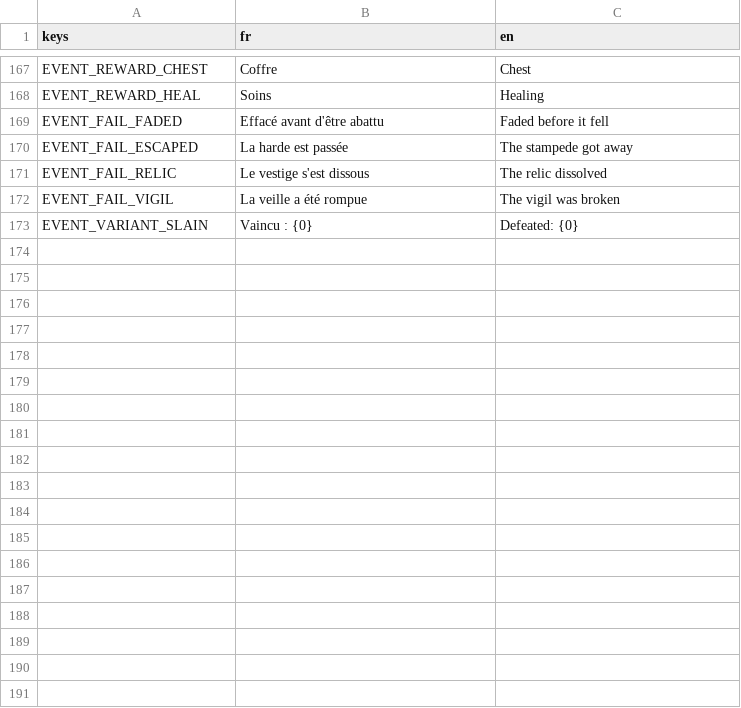
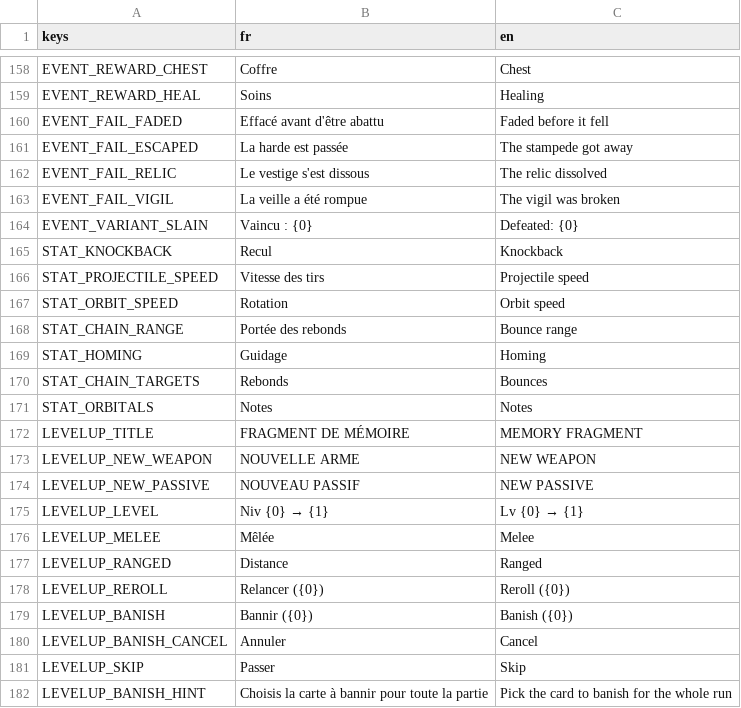
Before and after one commit to raphplt/vestiges, a CSV file: assets/translations/translations.csv, drawn as a sheet; only a part is shown, gaps mark what is left out; the diff covers the shown part only.

```diff
--- a/assets/translations/translations.csv
+++ b/assets/translations/translations.csv
@@ -173 +164,19 @@ EVENT_FAIL_VIGIL,La veille a été rompue,The vigil was broken
 EVENT_VARIANT_SLAIN,Vaincu : {0},Defeated: {0}
+STAT_KNOCKBACK,Recul,Knockback
+STAT_PROJECTILE_SPEED,Vitesse des tirs,Projectile speed
+STAT_ORBIT_SPEED,Rotation,Orbit speed
+STAT_CHAIN_RANGE,Portée des rebonds,Bounce range
+STAT_HOMING,Guidage,Homing
+STAT_CHAIN_TARGETS,Rebonds,Bounces
+STAT_ORBITALS,Notes,Notes
+LEVELUP_TITLE,FRAGMENT DE MÉMOIRE,MEMORY FRAGMENT
+LEVELUP_NEW_WEAPON,NOUVELLE ARME,NEW WEAPON
+LEVELUP_NEW_PASSIVE,NOUVEAU PASSIF,NEW PASSIVE
+LEVELUP_LEVEL,Niv {0} → {1},Lv {0} → {1}
+LEVELUP_MELEE,Mêlée,Melee
+LEVELUP_RANGED,Distance,Ranged
+LEVELUP_REROLL,Relancer ({0}),Reroll ({0})
+LEVELUP_BANISH,Bannir ({0}),Banish ({0})
+LEVELUP_BANISH_CANCEL,Annuler,Cancel
+LEVELUP_SKIP,Passer,Skip
+LEVELUP_BANISH_HINT,Choisis la carte à bannir pour toute la partie,Pick the card to banish for the whole run
```
Also changed, not shown: 7 removed rows and 19 edited cells elsewhere in this file, 41 other files.
